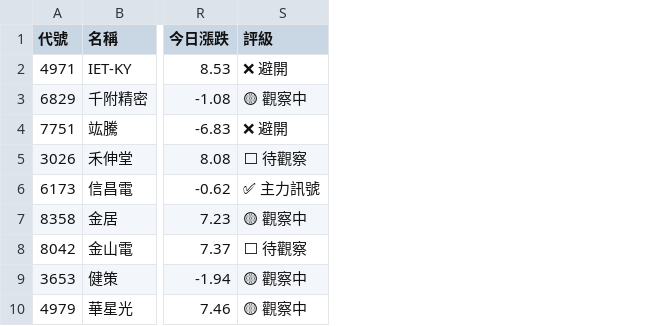
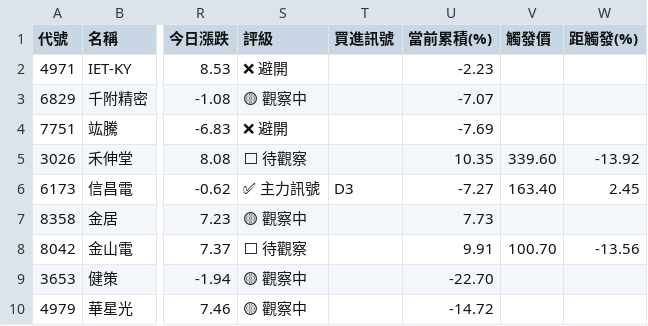
Before and after one commit to KevinYang515/disposal-signals, a CSV file: data/signals.csv, drawn as a sheet; only a part is shown, gaps mark what is left out; the diff names each change by its address in the sheet, - before the commit and + after, or states it on an @@ line.

```diff
--- a/data/signals.csv
+++ b/data/signals.csv
+column T (買進訊號), row 6: D3
+column U (當前累積(%)), rows 2-10: -2.23 | -7.07 | -7.69 | 10.35 | -7.27 | 7.73 | 9.91 | -22.70 | -14.72
+column V (觸發價), rows 5-8: 339.60 | 163.40 |  | 100.70
+column W (距觸發(%)), rows 5-8: -13.92 | 2.45 |  | -13.56
```
Also changed, not shown: 3 other files.
